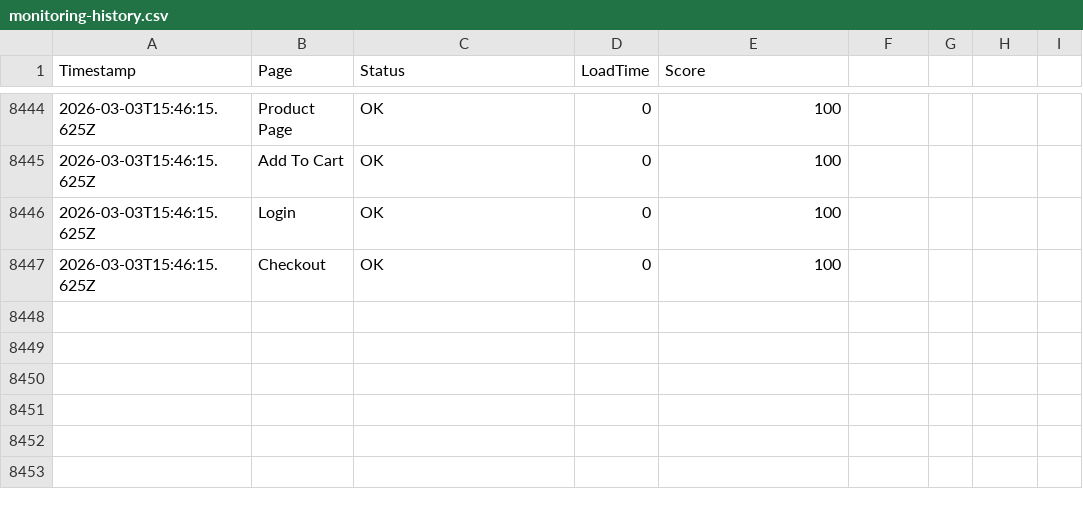
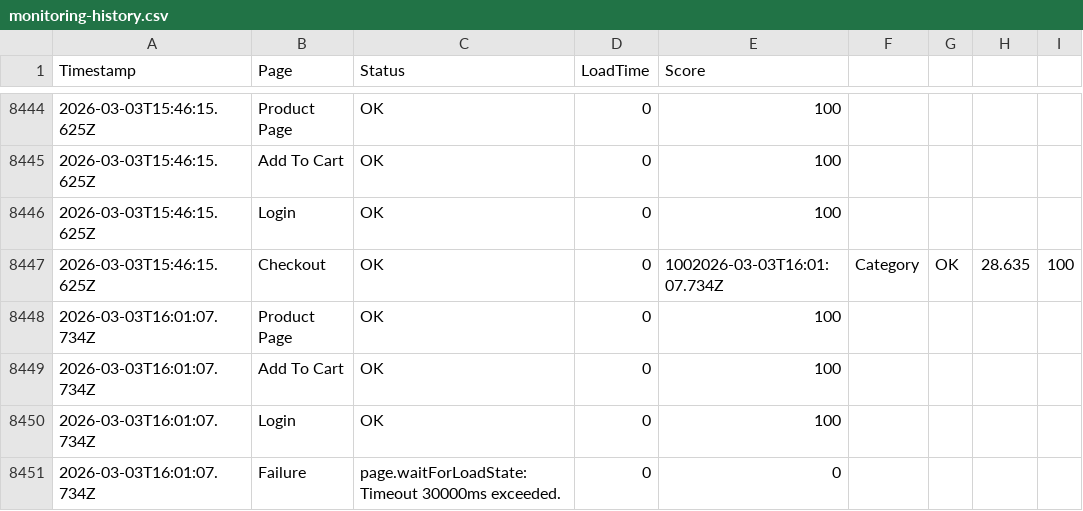
Before and after one commit to ibrahimelmekkawi-dot/momo-ux-monitor, a CSV file: monitoring-history.csv, drawn as a sheet; only a part is shown, gaps mark what is left out; addresses are those after the commit; the diff names each change by its address in the sheet, - before the commit and + after, or states it on an @@ line.

```diff
--- a/monitoring-history.csv
+++ b/monitoring-history.csv
+row 8447: 2026-03-03T15:46:15.625Z | Checkout | OK | 0 | 1002026-03-03T16:01:07.734Z | Category | OK | 28.635 | 100
-A8448 (Timestamp): 2026-03-03T15:46:15.625Z
+A8448 (Timestamp): 2026-03-03T16:01:07.734Z
-B8448 (Page): Checkout
+B8448 (Page): Product Page
+row 8449: 2026-03-03T16:01:07.734Z | Add To Cart | OK | 0 | 100
+row 8450: 2026-03-03T16:01:07.734Z | Login | OK | 0 | 100
+row 8451: 2026-03-03T16:01:07.734Z | Failure | page.waitForLoadState: Timeout 30000ms exceeded. | 0 | 0
```
